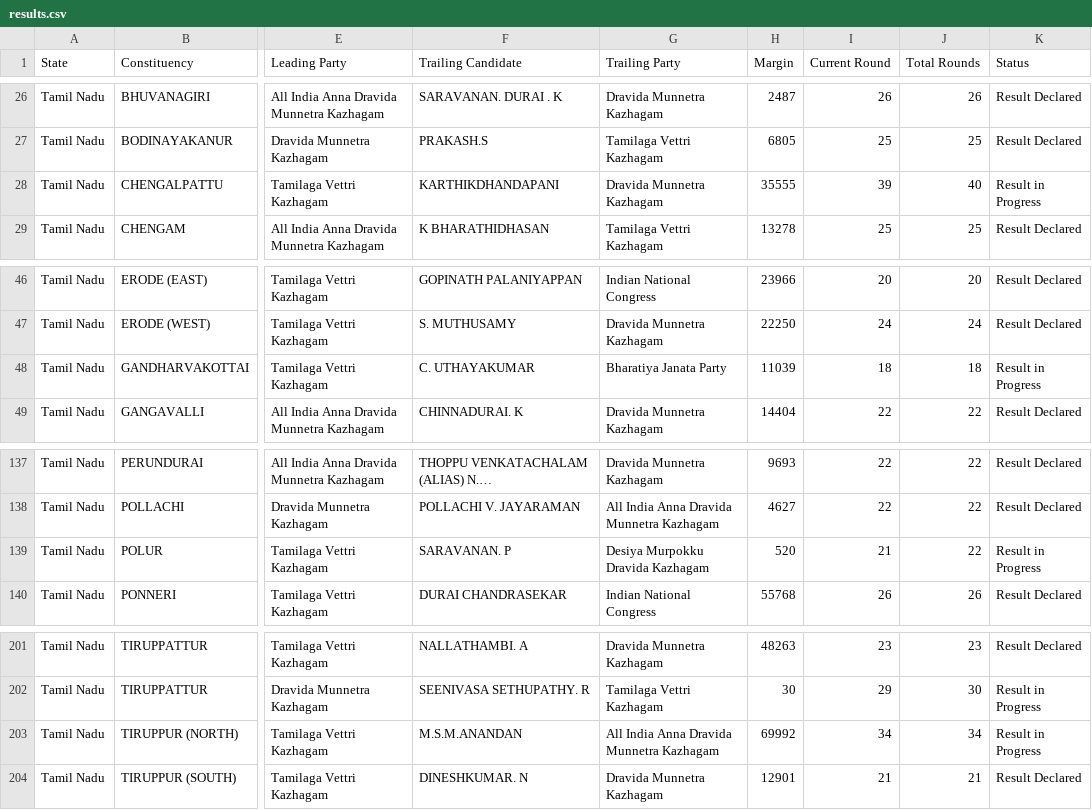
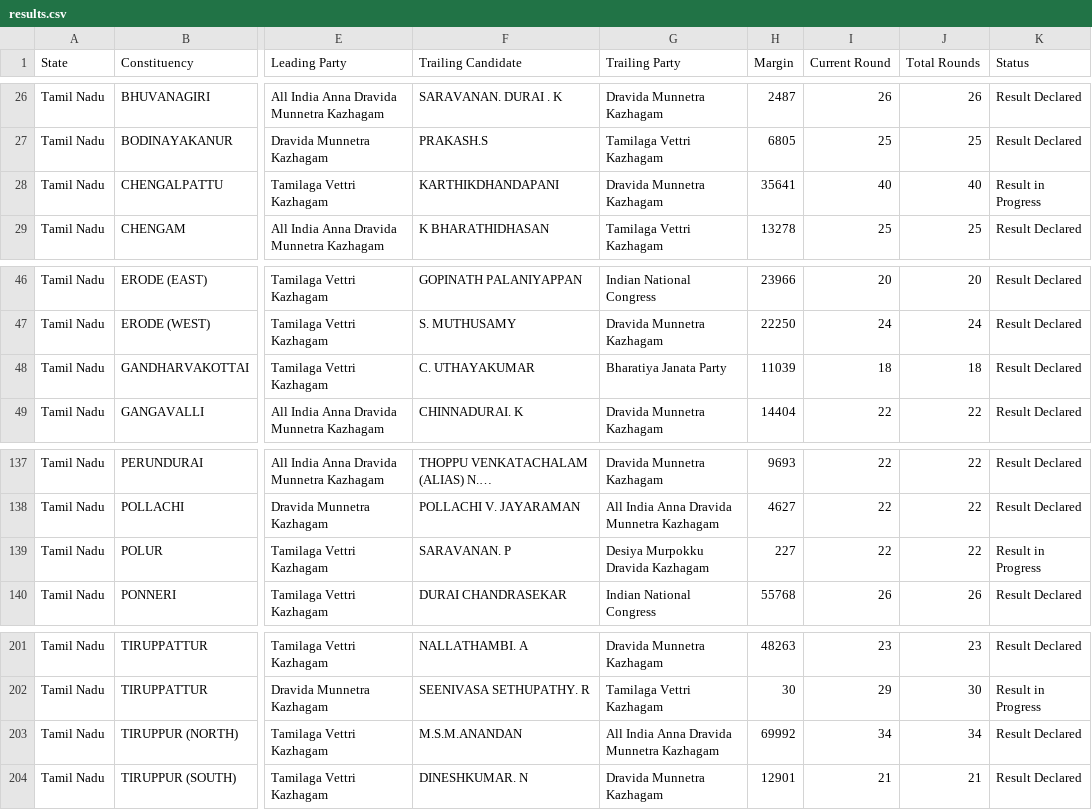
Before and after one commit to muthuishere/tnelection2026, a CSV file: results.csv, drawn as a sheet; only a part is shown, gaps mark what is left out; long unchanged cells end in …; the diff names each change by its address in the sheet, - before the commit and + after, or states it on an @@ line.

Commit message:
auto: refresh results 2026-05-04T16:54Z

```diff
--- a/results.csv
+++ b/results.csv
-H28 (Margin): 35555
+H28 (Margin): 35641
-I28 (Current Round): 39
+I28 (Current Round): 40
-K48 (Status): Result in Progress
+K48 (Status): Result Declared
-H139 (Margin): 520
+H139 (Margin): 227
-I139 (Current Round): 21
+I139 (Current Round): 22
-K203 (Status): Result in Progress
+K203 (Status): Result Declared
```
Also changed, not shown: 1 other file.
